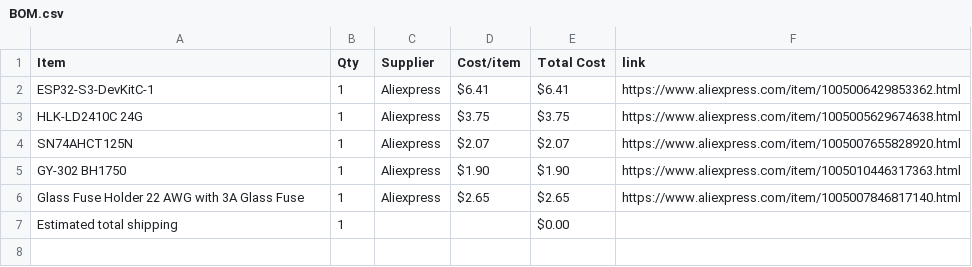
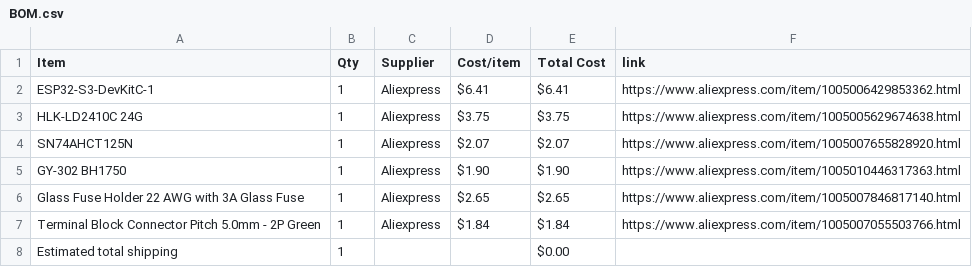
Before and after one commit to anvaymathur/AutomaticLights, a CSV file: BOM.csv, drawn as a sheet.

Commit message:
Sync Motion Controlled RGB Light Strip from Half Life

```diff
--- a/BOM.csv
+++ b/BOM.csv
@@ -6,2 +6,3 @@ GY-302 BH1750,1,Aliexpress,$1.90,$1.90,https://www.aliexpress.com/item/100501044
 Glass Fuse Holder 22 AWG with 3A Glass Fuse,1,Aliexpress,$2.65,$2.65,https://www.aliexpress.com/item/1005007846817140.html
+Terminal Block Connector Pitch 5.0mm - 2P Green,1,Aliexpress,$1.84,$1.84,https://www.aliexpress.com/item/1005007055503766.html
 Estimated total shipping,1,,,$0.00,
```
